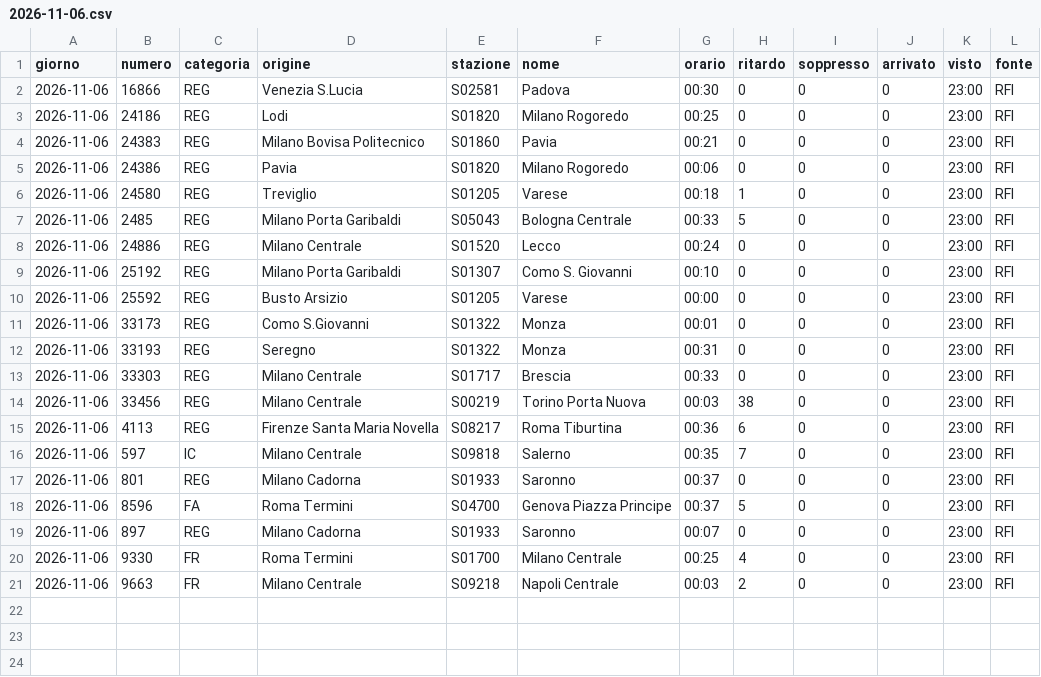
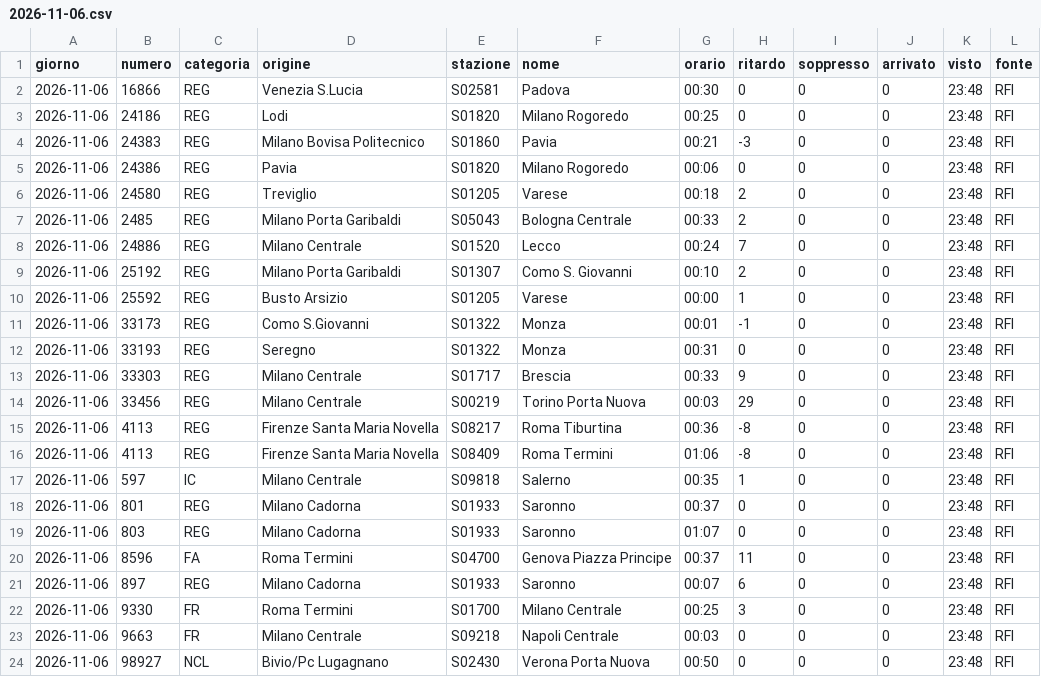
Before and after one commit to MJ83-collab/Binario-app, a CSV file: storico/giorni/2026-11-06.csv, drawn as a sheet.

```diff
--- a/storico/giorni/2026-11-06.csv
+++ b/storico/giorni/2026-11-06.csv
@@ -1,21 +1,24 @@
 giorno;numero;categoria;origine;stazione;nome;orario;ritardo;soppresso;arrivato;visto;fonte
-2026-11-06;16866;REG;Venezia S.Lucia;S02581;Padova;00:30;0;0;0;23:00;RFI
-2026-11-06;24186;REG;Lodi;S01820;Milano Rogoredo;00:25;0;0;0;23:00;RFI
-2026-11-06;24383;REG;Milano Bovisa Politecnico;S01860;Pavia;00:21;0;0;0;23:00;RFI
-2026-11-06;24386;REG;Pavia;S01820;Milano Rogoredo;00:06;0;0;0;23:00;RFI
-2026-11-06;24580;REG;Treviglio;S01205;Varese;00:18;1;0;0;23:00;RFI
-2026-11-06;2485;REG;Milano Porta Garibaldi;S05043;Bologna Centrale;00:33;5;0;0;23:00;RFI
-2026-11-06;24886;REG;Milano Centrale;S01520;Lecco;00:24;0;0;0;23:00;RFI
-2026-11-06;25192;REG;Milano Porta Garibaldi;S01307;Como S. Giovanni;00:10;0;0;0;23:00;RFI
-2026-11-06;25592;REG;Busto Arsizio;S01205;Varese;00:00;0;0;0;23:00;RFI
-2026-11-06;33173;REG;Como S.Giovanni;S01322;Monza;00:01;0;0;0;23:00;RFI
-2026-11-06;33193;REG;Seregno;S01322;Monza;00:31;0;0;0;23:00;RFI
-2026-11-06;33303;REG;Milano Centrale;S01717;Brescia;00:33;0;0;0;23:00;RFI
-2026-11-06;33456;REG;Milano Centrale;S00219;Torino Porta Nuova;00:03;38;0;0;23:00;RFI
-2026-11-06;4113;REG;Firenze Santa Maria Novella;S08217;Roma Tiburtina;00:36;6;0;0;23:00;RFI
-2026-11-06;597;IC;Milano Centrale;S09818;Salerno;00:35;7;0;0;23:00;RFI
-2026-11-06;801;REG;Milano Cadorna;S01933;Saronno;00:37;0;0;0;23:00;RFI
-2026-11-06;8596;FA;Roma Termini;S04700;Genova Piazza Principe;00:37;5;0;0;23:00;RFI
-2026-11-06;897;REG;Milano Cadorna;S01933;Saronno;00:07;0;0;0;23:00;RFI
-2026-11-06;9330;FR;Roma Termini;S01700;Milano Centrale;00:25;4;0;0;23:00;RFI
-2026-11-06;9663;FR;Milano Centrale;S09218;Napoli Centrale;00:03;2;0;0;23:00;RFI
+2026-11-06;16866;REG;Venezia S.Lucia;S02581;Padova;00:30;0;0;0;23:48;RFI
+2026-11-06;24186;REG;Lodi;S01820;Milano Rogoredo;00:25;0;0;0;23:48;RFI
+2026-11-06;24383;REG;Milano Bovisa Politecnico;S01860;Pavia;00:21;-3;0;0;23:48;RFI
+2026-11-06;24386;REG;Pavia;S01820;Milano Rogoredo;00:06;0;0;0;23:48;RFI
+2026-11-06;24580;REG;Treviglio;S01205;Varese;00:18;2;0;0;23:48;RFI
+2026-11-06;2485;REG;Milano Porta Garibaldi;S05043;Bologna Centrale;00:33;2;0;0;23:48;RFI
+2026-11-06;24886;REG;Milano Centrale;S01520;Lecco;00:24;7;0;0;23:48;RFI
+2026-11-06;25192;REG;Milano Porta Garibaldi;S01307;Como S. Giovanni;00:10;2;0;0;23:48;RFI
+2026-11-06;25592;REG;Busto Arsizio;S01205;Varese;00:00;1;0;0;23:48;RFI
+2026-11-06;33173;REG;Como S.Giovanni;S01322;Monza;00:01;-1;0;0;23:48;RFI
+2026-11-06;33193;REG;Seregno;S01322;Monza;00:31;0;0;0;23:48;RFI
+2026-11-06;33303;REG;Milano Centrale;S01717;Brescia;00:33;9;0;0;23:48;RFI
+2026-11-06;33456;REG;Milano Centrale;S00219;Torino Porta Nuova;00:03;29;0;0;23:48;RFI
+2026-11-06;4113;REG;Firenze Santa Maria Novella;S08217;Roma Tiburtina;00:36;-8;0;0;23:48;RFI
+2026-11-06;4113;REG;Firenze Santa Maria Novella;S08409;Roma Termini;01:06;-8;0;0;23:48;RFI
+2026-11-06;597;IC;Milano Centrale;S09818;Salerno;00:35;1;0;0;23:48;RFI
+2026-11-06;801;REG;Milano Cadorna;S01933;Saronno;00:37;0;0;0;23:48;RFI
+2026-11-06;803;REG;Milano Cadorna;S01933;Saronno;01:07;0;0;0;23:48;RFI
+2026-11-06;8596;FA;Roma Termini;S04700;Genova Piazza Principe;00:37;11;0;0;23:48;RFI
+2026-11-06;897;REG;Milano Cadorna;S01933;Saronno;00:07;6;0;0;23:48;RFI
+2026-11-06;9330;FR;Roma Termini;S01700;Milano Centrale;00:25;3;0;0;23:48;RFI
+2026-11-06;9663;FR;Milano Centrale;S09218;Napoli Centrale;00:03;0;0;0;23:48;RFI
+2026-11-06;98927;NCL;Bivio/Pc Lugagnano;S02430;Verona Porta Nuova;00:50;0;0;0;23:48;RFI
```
Also changed, not shown: storico/classifica-giorno.csv, 5 other files.
